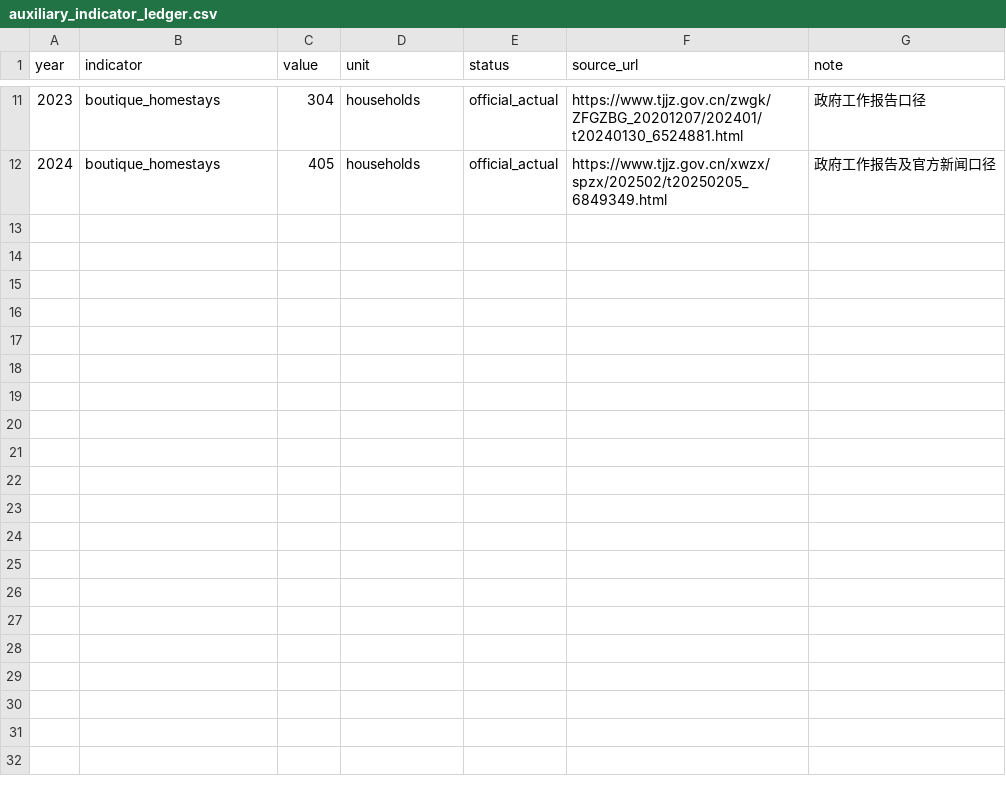
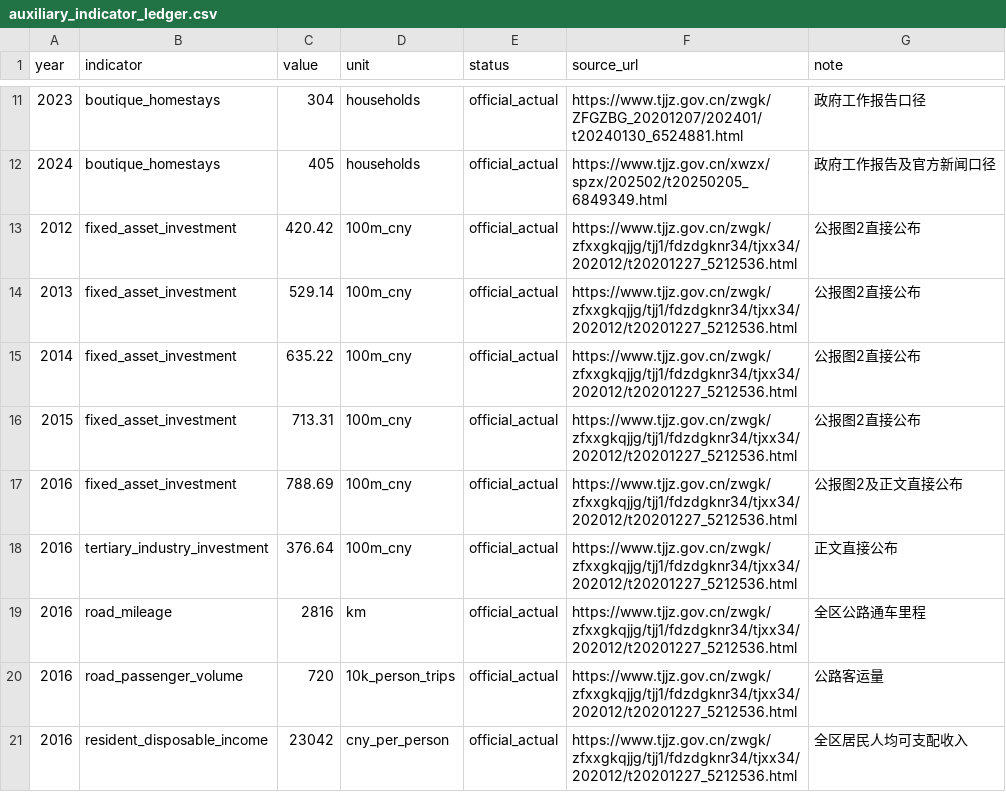
Before and after one commit to fengmian-coder/2026MMC, a CSV file: data/raw/auxiliary_indicator_ledger.csv, drawn as a sheet; only a part is shown, gaps mark what is left out.

```diff
--- a/data/raw/auxiliary_indicator_ledger.csv
+++ b/data/raw/auxiliary_indicator_ledger.csv
@@ -12 +12,10 @@ year,indicator,value,unit,status,source_url,note
 2024,boutique_homestays,405,households,official_actual,https://www.tjjz.gov.cn/xwzx/spzx/202502/t20250205_6849349.html,政府工作报告及官方新闻口径
+2012,fixed_asset_investment,420.42,100m_cny,official_actual,https://www.tjjz.gov.cn/zwgk/zfxxgkqjjg/tjj1/fdzdgknr34/tjxx34/202012/t20201227_5212536.html,公报图2直接公布
+2013,fixed_asset_investment,529.14,100m_cny,official_actual,https://www.tjjz.gov.cn/zwgk/zfxxgkqjjg/tjj1/fdzdgknr34/tjxx34/202012/t20201227_5212536.html,公报图2直接公布
+2014,fixed_asset_investment,635.22,100m_cny,official_actual,https://www.tjjz.gov.cn/zwgk/zfxxgkqjjg/tjj1/fdzdgknr34/tjxx34/202012/t20201227_5212536.html,公报图2直接公布
+2015,fixed_asset_investment,713.31,100m_cny,official_actual,https://www.tjjz.gov.cn/zwgk/zfxxgkqjjg/tjj1/fdzdgknr34/tjxx34/202012/t20201227_5212536.html,公报图2直接公布
+2016,fixed_asset_investment,788.69,100m_cny,official_actual,https://www.tjjz.gov.cn/zwgk/zfxxgkqjjg/tjj1/fdzdgknr34/tjxx34/202012/t20201227_5212536.html,公报图2及正文直接公布
+2016,tertiary_industry_investment,376.64,100m_cny,official_actual,https://www.tjjz.gov.cn/zwgk/zfxxgkqjjg/tjj1/fdzdgknr34/tjxx34/202012/t20201227_5212536.html,正文直接公布
+2016,road_mileage,2816,km,official_actual,https://www.tjjz.gov.cn/zwgk/zfxxgkqjjg/tjj1/fdzdgknr34/tjxx34/202012/t20201227_5212536.html,全区公路通车里程
+2016,road_passenger_volume,720,10k_person_trips,official_actual,https://www.tjjz.gov.cn/zwgk/zfxxgkqjjg/tjj1/fdzdgknr34/tjxx34/202012/t20201227_5212536.html,公路客运量
+2016,resident_disposable_income,23042,cny_per_person,official_actual,https://www.tjjz.gov.cn/zwgk/zfxxgkqjjg/tjj1/fdzdgknr34/tjxx34/202012/t20201227_5212536.html,全区居民人均可支配收入
```
Also changed, not shown: data/processed/core_annual_2010_2025.csv, data/processed/modeling_features_annual_2010_2025.csv, 1 other file.
